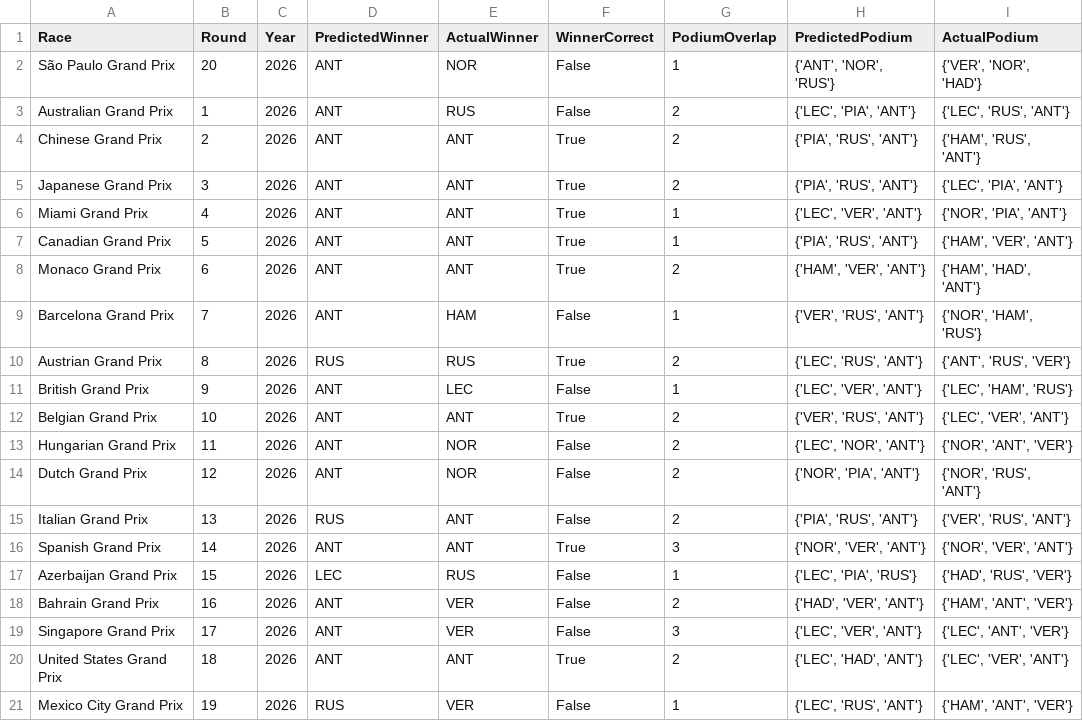
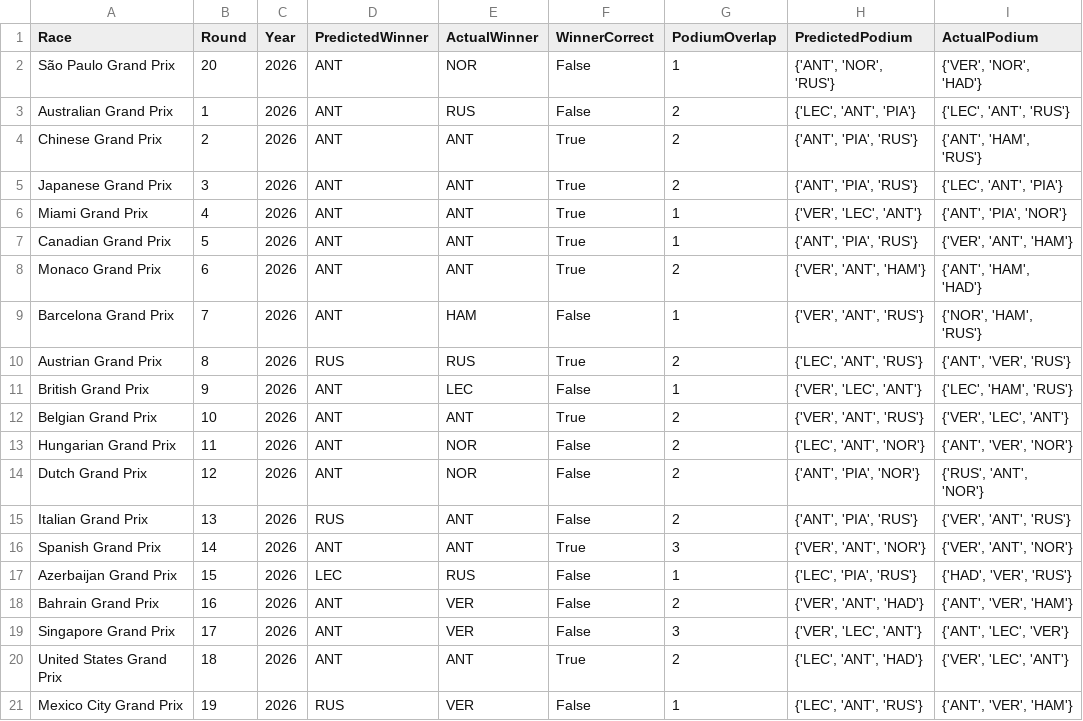
Before and after one commit to Raina-Mangat/Pitwall2026, a CSV file: model_accuracy_log.csv, drawn as a sheet.

```diff
--- a/model_accuracy_log.csv
+++ b/model_accuracy_log.csv
@@ -2,20 +2,20 @@ Race,Round,Year,PredictedWinner,ActualWinner,WinnerCorrect,PodiumOverlap,Predict
 São Paulo Grand Prix,20,2026,ANT,NOR,False,1,"{'ANT', 'NOR', 'RUS'}","{'VER', 'NOR', 'HAD'}"
-Australian Grand Prix,1,2026,ANT,RUS,False,2,"{'LEC', 'PIA', 'ANT'}","{'LEC', 'RUS', 'ANT'}"
-Chinese Grand Prix,2,2026,ANT,ANT,True,2,"{'PIA', 'RUS', 'ANT'}","{'HAM', 'RUS', 'ANT'}"
-Japanese Grand Prix,3,2026,ANT,ANT,True,2,"{'PIA', 'RUS', 'ANT'}","{'LEC', 'PIA', 'ANT'}"
-Miami Grand Prix,4,2026,ANT,ANT,True,1,"{'LEC', 'VER', 'ANT'}","{'NOR', 'PIA', 'ANT'}"
-Canadian Grand Prix,5,2026,ANT,ANT,True,1,"{'PIA', 'RUS', 'ANT'}","{'HAM', 'VER', 'ANT'}"
-Monaco Grand Prix,6,2026,ANT,ANT,True,2,"{'HAM', 'VER', 'ANT'}","{'HAM', 'HAD', 'ANT'}"
-Barcelona Grand Prix,7,2026,ANT,HAM,False,1,"{'VER', 'RUS', 'ANT'}","{'NOR', 'HAM', 'RUS'}"
-Austrian Grand Prix,8,2026,RUS,RUS,True,2,"{'LEC', 'RUS', 'ANT'}","{'ANT', 'RUS', 'VER'}"
-British Grand Prix,9,2026,ANT,LEC,False,1,"{'LEC', 'VER', 'ANT'}","{'LEC', 'HAM', 'RUS'}"
-Belgian Grand Prix,10,2026,ANT,ANT,True,2,"{'VER', 'RUS', 'ANT'}","{'LEC', 'VER', 'ANT'}"
-Hungarian Grand Prix,11,2026,ANT,NOR,False,2,"{'LEC', 'NOR', 'ANT'}","{'NOR', 'ANT', 'VER'}"
-Dutch Grand Prix,12,2026,ANT,NOR,False,2,"{'NOR', 'PIA', 'ANT'}","{'NOR', 'RUS', 'ANT'}"
-Italian Grand Prix,13,2026,RUS,ANT,False,2,"{'PIA', 'RUS', 'ANT'}","{'VER', 'RUS', 'ANT'}"
-Spanish Grand Prix,14,2026,ANT,ANT,True,3,"{'NOR', 'VER', 'ANT'}","{'NOR', 'VER', 'ANT'}"
-Azerbaijan Grand Prix,15,2026,LEC,RUS,False,1,"{'LEC', 'PIA', 'RUS'}","{'HAD', 'RUS', 'VER'}"
-Bahrain Grand Prix,16,2026,ANT,VER,False,2,"{'HAD', 'VER', 'ANT'}","{'HAM', 'ANT', 'VER'}"
-Singapore Grand Prix,17,2026,ANT,VER,False,3,"{'LEC', 'VER', 'ANT'}","{'LEC', 'ANT', 'VER'}"
-United States Grand Prix,18,2026,ANT,ANT,True,2,"{'LEC', 'HAD', 'ANT'}","{'LEC', 'VER', 'ANT'}"
-Mexico City Grand Prix,19,2026,RUS,VER,False,1,"{'LEC', 'RUS', 'ANT'}","{'HAM', 'ANT', 'VER'}"
+Australian Grand Prix,1,2026,ANT,RUS,False,2,"{'LEC', 'ANT', 'PIA'}","{'LEC', 'ANT', 'RUS'}"
+Chinese Grand Prix,2,2026,ANT,ANT,True,2,"{'ANT', 'PIA', 'RUS'}","{'ANT', 'HAM', 'RUS'}"
+Japanese Grand Prix,3,2026,ANT,ANT,True,2,"{'ANT', 'PIA', 'RUS'}","{'LEC', 'ANT', 'PIA'}"
+Miami Grand Prix,4,2026,ANT,ANT,True,1,"{'VER', 'LEC', 'ANT'}","{'ANT', 'PIA', 'NOR'}"
+Canadian Grand Prix,5,2026,ANT,ANT,True,1,"{'ANT', 'PIA', 'RUS'}","{'VER', 'ANT', 'HAM'}"
+Monaco Grand Prix,6,2026,ANT,ANT,True,2,"{'VER', 'ANT', 'HAM'}","{'ANT', 'HAM', 'HAD'}"
+Barcelona Grand Prix,7,2026,ANT,HAM,False,1,"{'VER', 'ANT', 'RUS'}","{'NOR', 'HAM', 'RUS'}"
+Austrian Grand Prix,8,2026,RUS,RUS,True,2,"{'LEC', 'ANT', 'RUS'}","{'ANT', 'VER', 'RUS'}"
+British Grand Prix,9,2026,ANT,LEC,False,1,"{'VER', 'LEC', 'ANT'}","{'LEC', 'HAM', 'RUS'}"
+Belgian Grand Prix,10,2026,ANT,ANT,True,2,"{'VER', 'ANT', 'RUS'}","{'VER', 'LEC', 'ANT'}"
+Hungarian Grand Prix,11,2026,ANT,NOR,False,2,"{'LEC', 'ANT', 'NOR'}","{'ANT', 'VER', 'NOR'}"
+Dutch Grand Prix,12,2026,ANT,NOR,False,2,"{'ANT', 'PIA', 'NOR'}","{'RUS', 'ANT', 'NOR'}"
+Italian Grand Prix,13,2026,RUS,ANT,False,2,"{'ANT', 'PIA', 'RUS'}","{'VER', 'ANT', 'RUS'}"
+Spanish Grand Prix,14,2026,ANT,ANT,True,3,"{'VER', 'ANT', 'NOR'}","{'VER', 'ANT', 'NOR'}"
+Azerbaijan Grand Prix,15,2026,LEC,RUS,False,1,"{'LEC', 'PIA', 'RUS'}","{'HAD', 'VER', 'RUS'}"
+Bahrain Grand Prix,16,2026,ANT,VER,False,2,"{'VER', 'ANT', 'HAD'}","{'ANT', 'VER', 'HAM'}"
+Singapore Grand Prix,17,2026,ANT,VER,False,3,"{'VER', 'LEC', 'ANT'}","{'ANT', 'LEC', 'VER'}"
+United States Grand Prix,18,2026,ANT,ANT,True,2,"{'LEC', 'ANT', 'HAD'}","{'VER', 'LEC', 'ANT'}"
+Mexico City Grand Prix,19,2026,RUS,VER,False,1,"{'LEC', 'ANT', 'RUS'}","{'ANT', 'VER', 'HAM'}"
```
Also changed, not shown: predictions/20_São_Paulo_Grand_Prix_2026.csv, predictions/21_Las_Vegas_Grand_Prix_2026.csv, 20 other files.
